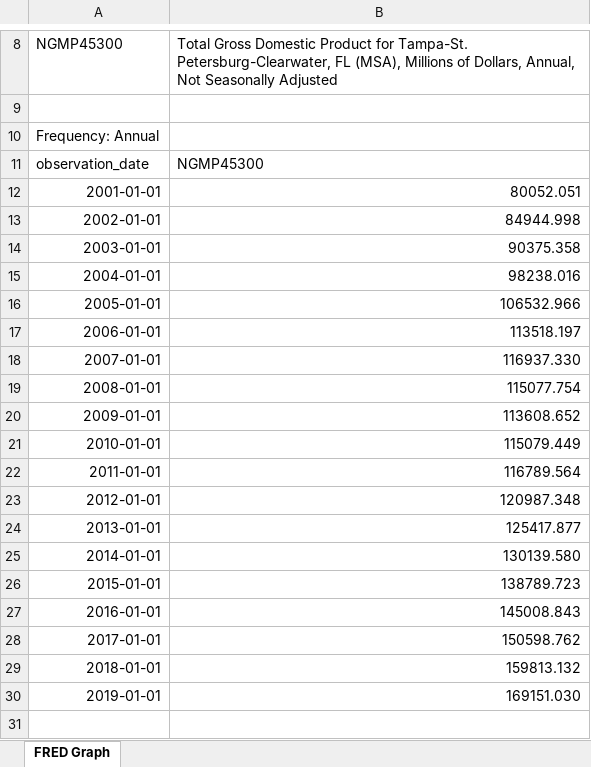
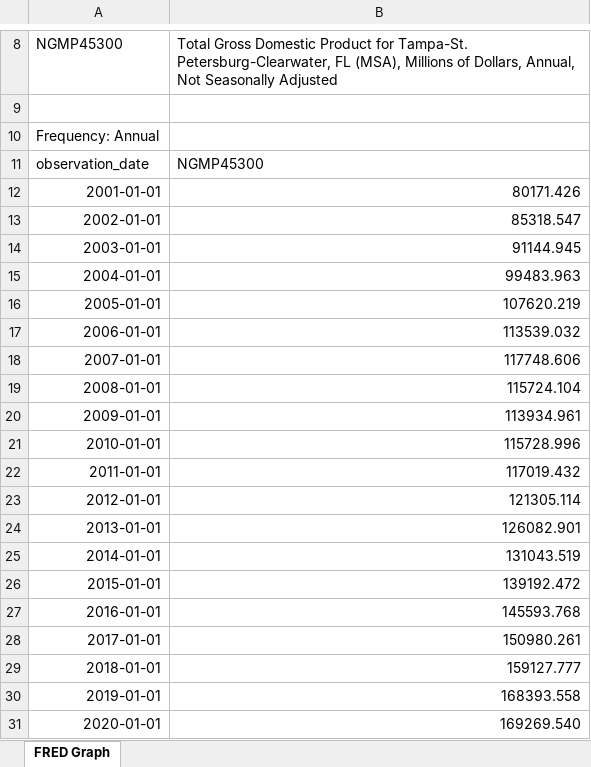
Before and after one commit to helpimalive/inflation_cr_expansion, an Excel workbook: data/Tampa_GDP.xlsx, sheet FRED Graph, drawn as a sheet; only a part is shown, gaps mark what is left out; values as stored, in another font and other column widths than the file's, no borders; the diff names each change by its address in the sheet, - before the commit and + after, or states it on an @@ line.

```diff
--- a/data/Tampa_GDP.xlsx (sheet FRED Graph)
+++ b/data/Tampa_GDP.xlsx (sheet FRED Graph)
-B12: 80052.051
+B12: 80171.426
-B13: 84944.998
+B13: 85318.547
-B14: 90375.358
+B14: 91144.945
-B15: 98238.016
+B15: 99483.963
-B16: 106532.966
+B16: 107620.219
-B17: 113518.197
+B17: 113539.032
-B18: 116937.330
+B18: 117748.606
-B19: 115077.754
+B19: 115724.104
-B20: 113608.652
+B20: 113934.961
-B21: 115079.449
+B21: 115728.996
-B22: 116789.564
+B22: 117019.432
-B23: 120987.348
+B23: 121305.114
-B24: 125417.877
+B24: 126082.901
-B25: 130139.580
+B25: 131043.519
-B26: 138789.723
+B26: 139192.472
-B27: 145008.843
+B27: 145593.768
-B28: 150598.762
+B28: 150980.261
-B29: 159813.132
+B29: 159127.777
-B30: 169151.030
+B30: 168393.558
+row 31: 2020-01-01 | 169269.540
```
Also changed, not shown: data/GreenStreet - Cap Rate.xlsx, data/Seattle_GDP.xlsx, 29 other files.
